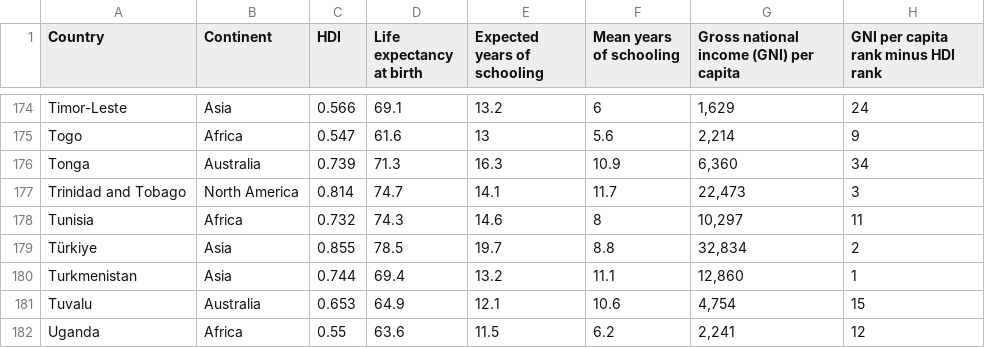
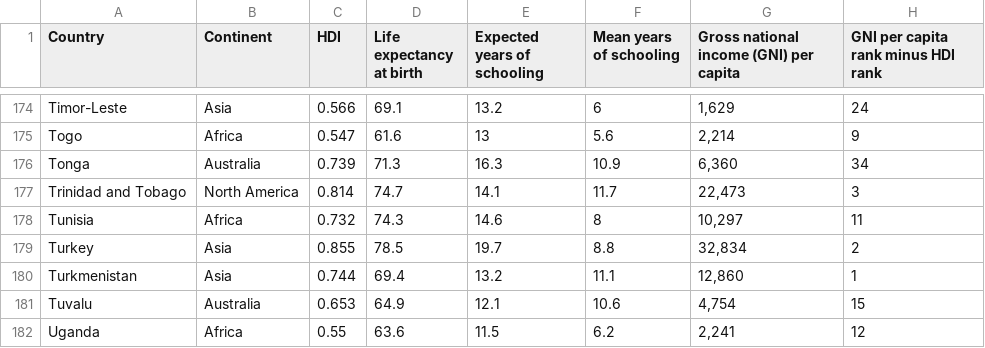
Before and after one commit to mia-175/FIT3179, a CSV file: HDI.csv, drawn as a sheet; only a part is shown, gaps mark what is left out; the diff covers the shown part only.

Commit message:
updated some country names

```diff
--- a/HDI.csv
+++ b/HDI.csv
@@ -178,3 +178,3 @@ Trinidad and Tobago,North America,0.814,74.7,14.1,11.7,"22,473",3
 Tunisia,Africa,0.732,74.3,14.6,8,"10,297",11
-Türkiye,Asia,0.855,78.5,19.7,8.8,"32,834",2
+Turkey,Asia,0.855,78.5,19.7,8.8,"32,834",2
 Turkmenistan,Asia,0.744,69.4,13.2,11.1,"12,860",1
```
Also changed, not shown: 9 edited cells elsewhere in this file, 7 other files.
